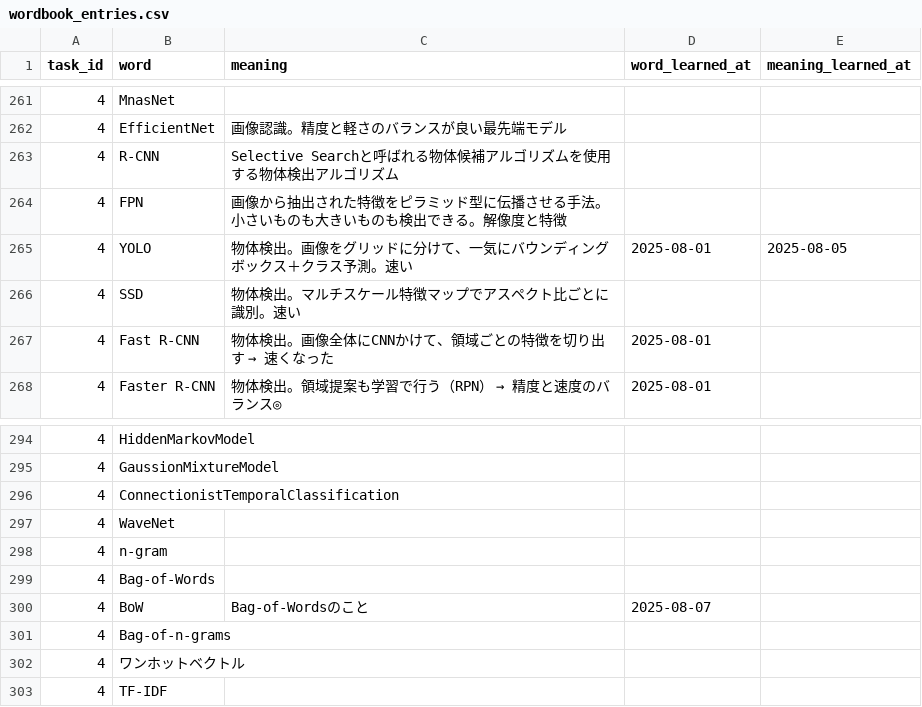
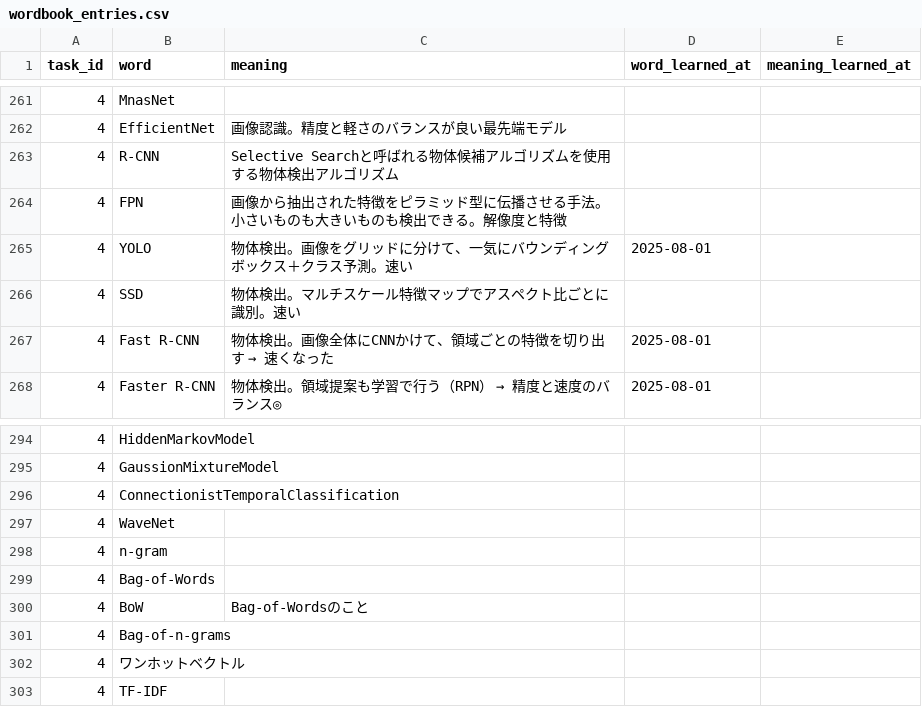
Before and after one commit to MikiKumagai/progress_management, a CSV file: db/wordbook_entries.csv, drawn as a sheet; only a part is shown, gaps mark what is left out; the diff covers the shown part only.

```diff
--- a/db/wordbook_entries.csv
+++ b/db/wordbook_entries.csv
@@ -264,3 +264,3 @@ task_id,word,meaning,word_learned_at,meaning_learned_at
 4,FPN,画像から抽出された特徴をピラミッド型に伝播させる手法。小さいものも大きいものも検出できる。解像度と特徴,,
-4,YOLO,物体検出。画像をグリッドに分けて、一気にバウンディングボックス＋クラス予測。速い,2025-08-01,2025-08-05
+4,YOLO,物体検出。画像をグリッドに分けて、一気にバウンディングボックス＋クラス予測。速い,2025-08-01,
 4,SSD,物体検出。マルチスケール特徴マップでアスペクト比ごとに識別。速い,,
@@ -299,3 +299,3 @@ task_id,word,meaning,word_learned_at,meaning_learned_at
 4,Bag-of-Words,,,
-4,BoW,Bag-of-Wordsのこと,2025-08-07,
+4,BoW,Bag-of-Wordsのこと,,
 4,Bag-of-n-grams,,,
```
Also changed, not shown: 8 edited cells elsewhere in this file, db/export_tasks.csv, db/export_wordbook_entries.csv, 2 other files.
